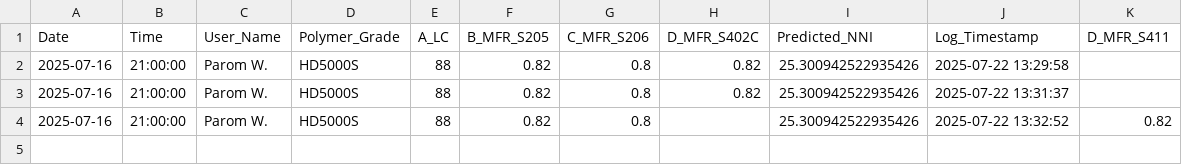
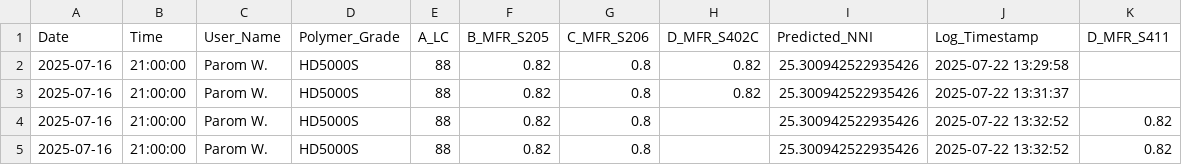
Before and after one commit to grinzsolo/NNIHD1_Tr3, a CSV file: prediction_log.csv, drawn as a sheet; the diff names each change by its address in the sheet, - before the commit and + after, or states it on an @@ line.

Commit message:
📈 New prediction entry added

```diff
--- a/prediction_log.csv
+++ b/prediction_log.csv
+row 5: 2025-07-16 | 21:00:00 | Parom W. | HD5000S | 88 | 0.82 | 0.8 |  | 25.300942522935426 | 2025-07-22 13:32:52 | 0.82
```
